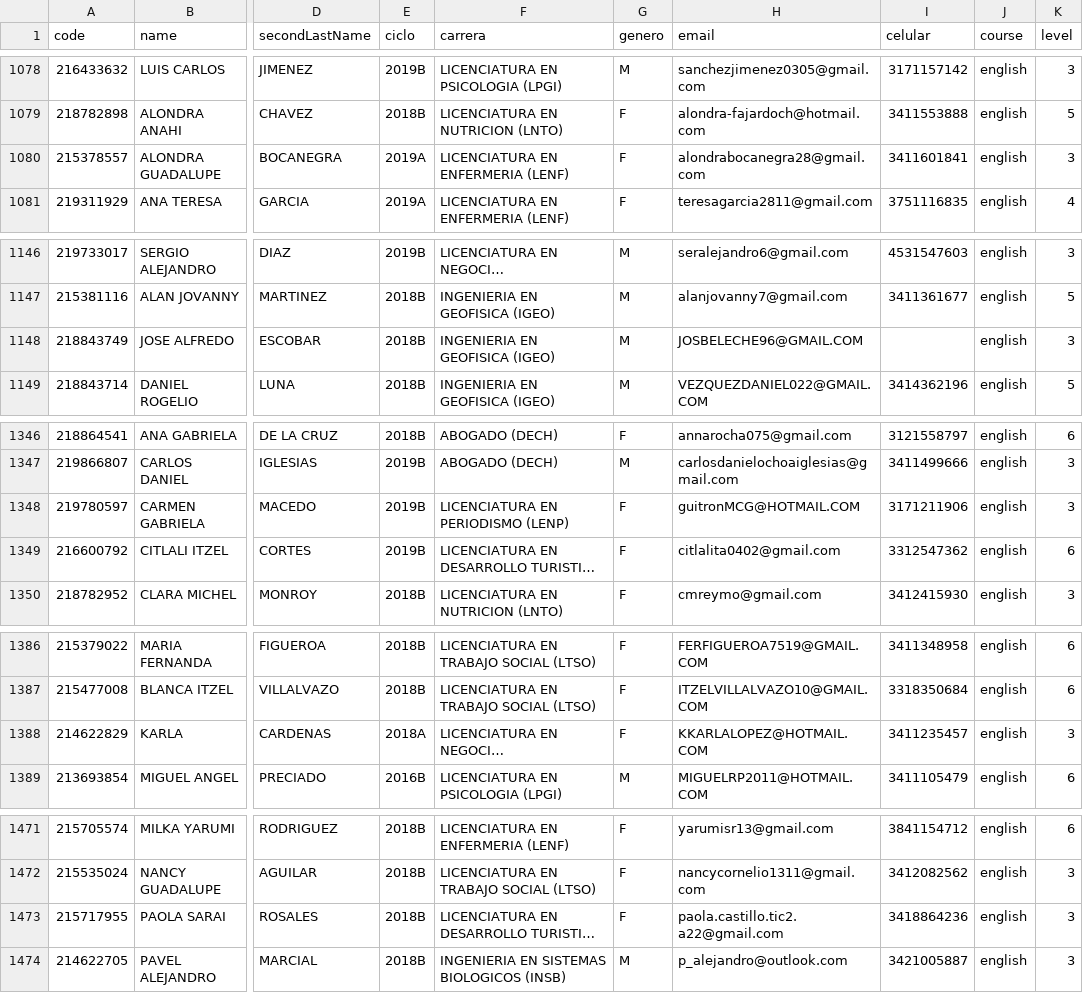
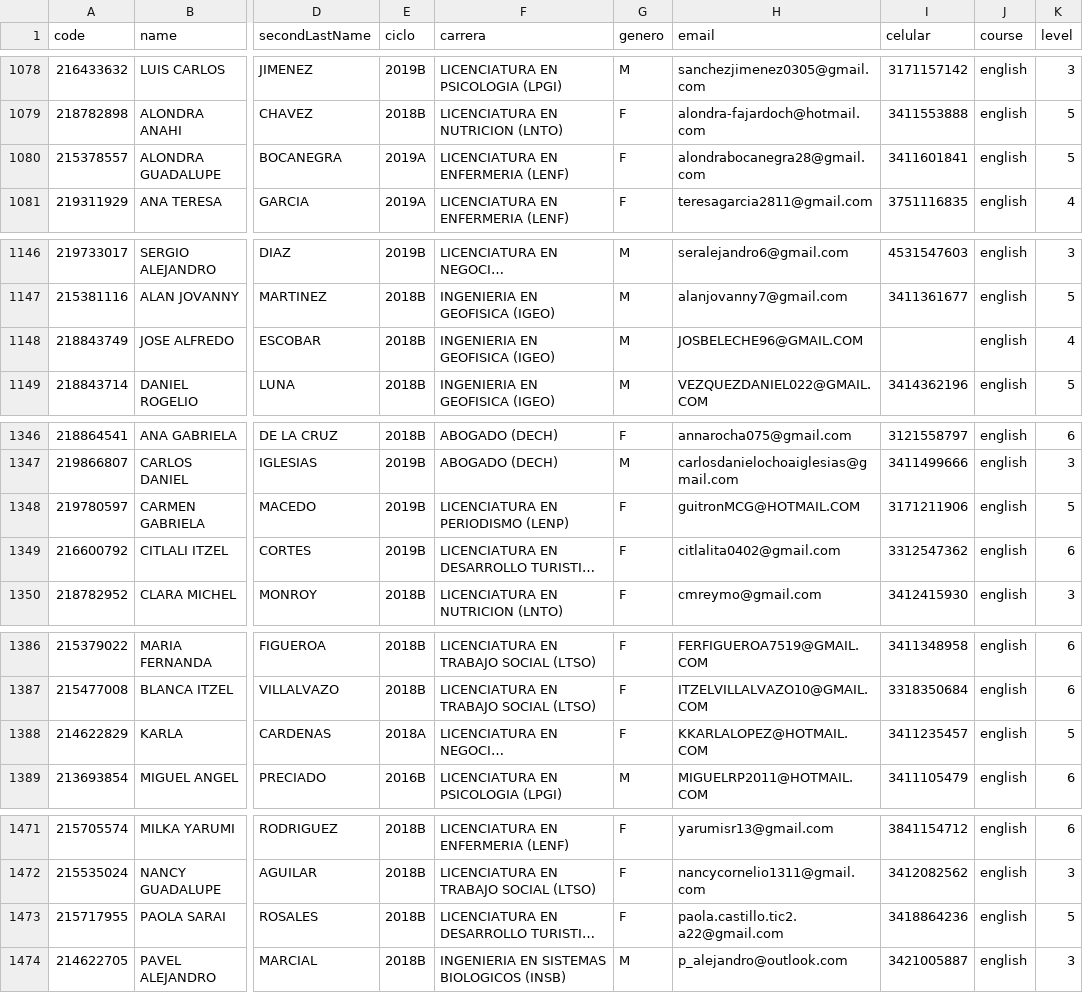
Before and after one commit to grochadc/filex-registro, a CSV file: data/students.csv, drawn as a sheet; only a part is shown, gaps mark what is left out; long unchanged cells end in …; the diff covers the shown part only; the diff names each change by its address in the sheet, - before the commit and + after, or states it on an @@ line.

Commit message:
Update db Sep-11-17:10

```diff
--- a/data/students.csv
+++ b/data/students.csv
-K1080 (level): 3
+K1080 (level): 5
-K1148 (level): 3
+K1148 (level): 4
-K1348 (level): 3
+K1348 (level): 5
-K1388 (level): 3
+K1388 (level): 5
-K1473 (level): 3
+K1473 (level): 5
```
Also changed, not shown: 1 edited cell elsewhere in this file.
